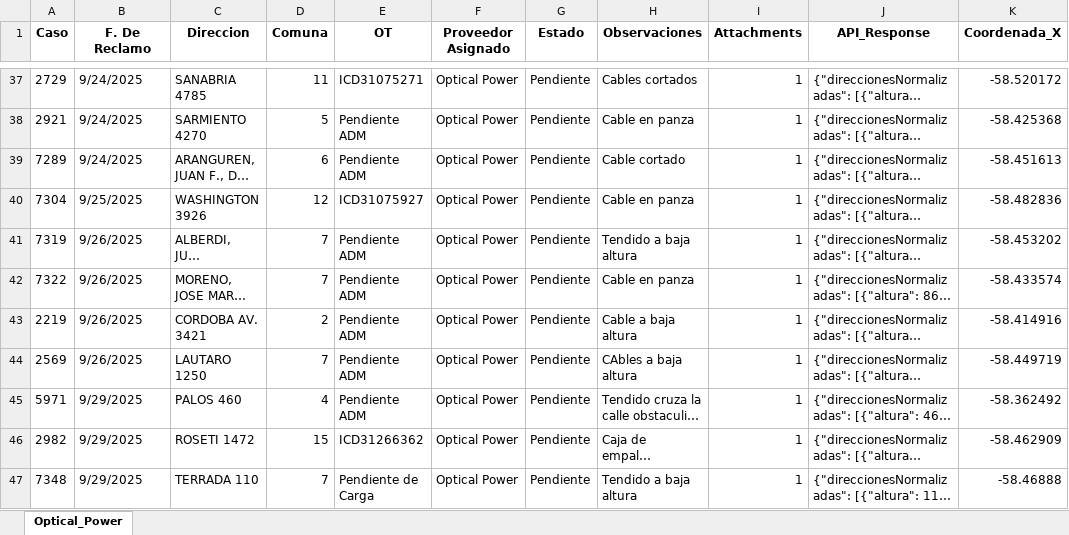
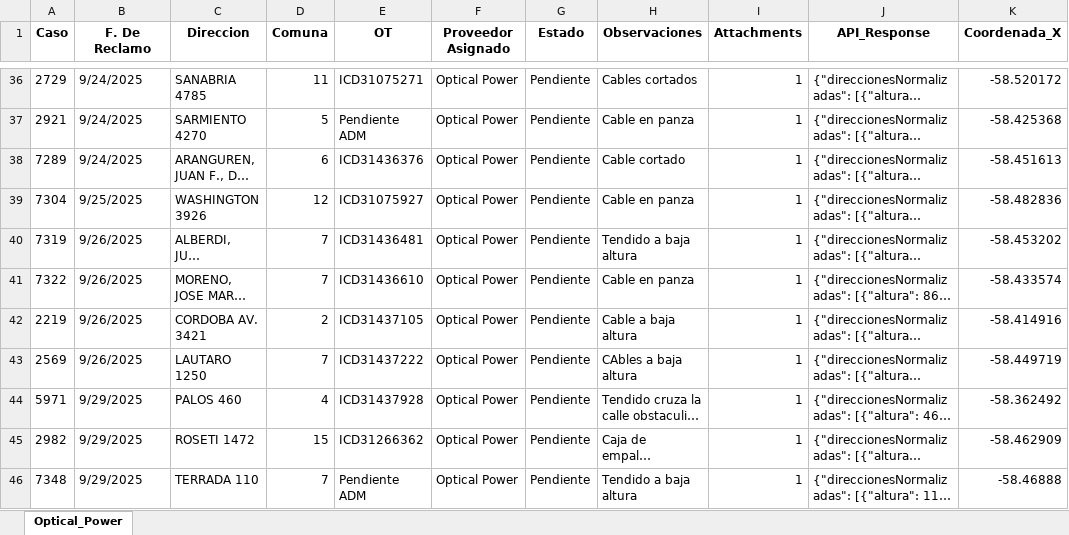
Before and after one commit to gestiondereclamosteco/opticalpowercables, an Excel workbook: mapa_interactivo_Optical_Power.xlsx, sheet Optical_Power, drawn as a sheet; only a part is shown, gaps mark what is left out; long unchanged cells end in …; values as stored, in another font and other column widths than the file's, no borders; addresses are those after the commit; the diff covers the shown part only; the diff names each change by its address in the sheet, - before the commit and + after, or states it on an @@ line.

```diff
--- a/mapa_interactivo_Optical_Power.xlsx (sheet Optical_Power)
+++ b/mapa_interactivo_Optical_Power.xlsx (sheet Optical_Power)
-E38 (OT): Pendiente ADM
+E38 (OT): ICD31436376
-E40 (OT): Pendiente ADM
+E40 (OT): ICD31436481
-E41 (OT): Pendiente ADM
+E41 (OT): ICD31436610
-E42 (OT): Pendiente ADM
+E42 (OT): ICD31437105
-E43 (OT): Pendiente ADM
+E43 (OT): ICD31437222
-E44 (OT): Pendiente ADM
+E44 (OT): ICD31437928
-E46 (OT): Pendiente de Carga
+E46 (OT): Pendiente ADM
```
Also changed, not shown: 7 added rows, 1 removed row and 2 edited cells elsewhere in this sheet, 1 other file.
